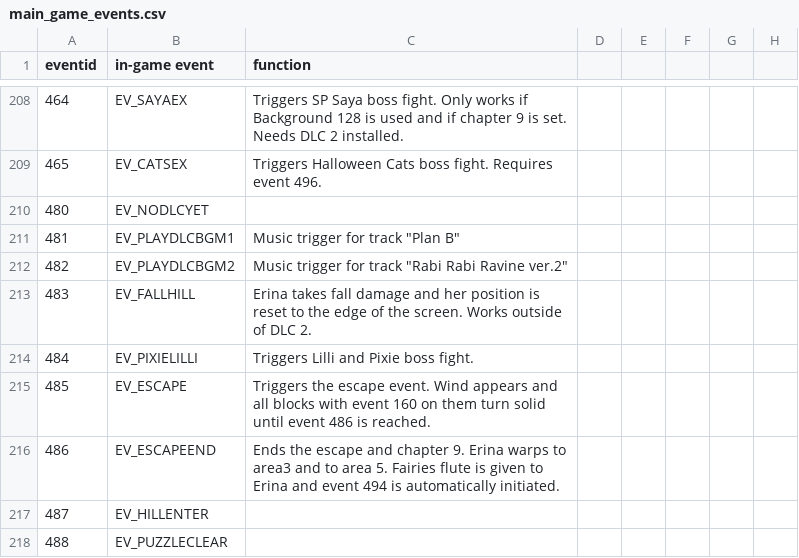
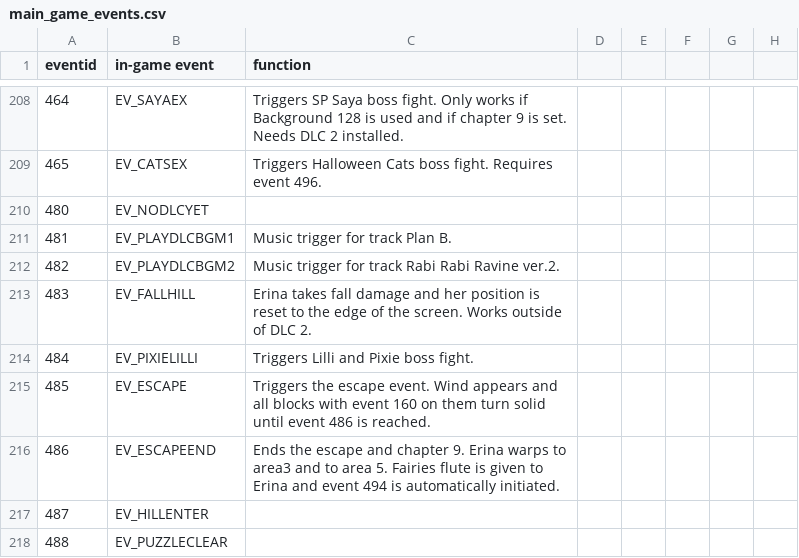
Before and after one commit to wcko87/rabiribi-map-editing, a CSV file: docs/events/main_game_events.csv, drawn as a sheet; only a part is shown, gaps mark what is left out.

Commit message:
Update main_game_events.csv

```diff
--- a/docs/events/main_game_events.csv
+++ b/docs/events/main_game_events.csv
@@ -210,4 +210,4 @@ eventid, in-game event, function
 480, EV_NODLCYET,
-481, EV_PLAYDLCBGM1, Music trigger for track "Plan B"
-482, EV_PLAYDLCBGM2, Music trigger for track "Rabi Rabi Ravine ver.2"
+481, EV_PLAYDLCBGM1, Music trigger for track Plan B.
+482, EV_PLAYDLCBGM2, Music trigger for track Rabi Rabi Ravine ver.2.
 483, EV_FALLHILL, Erina takes fall damage and her position is reset to the edge of the screen. Works outside of DLC 2.
```
